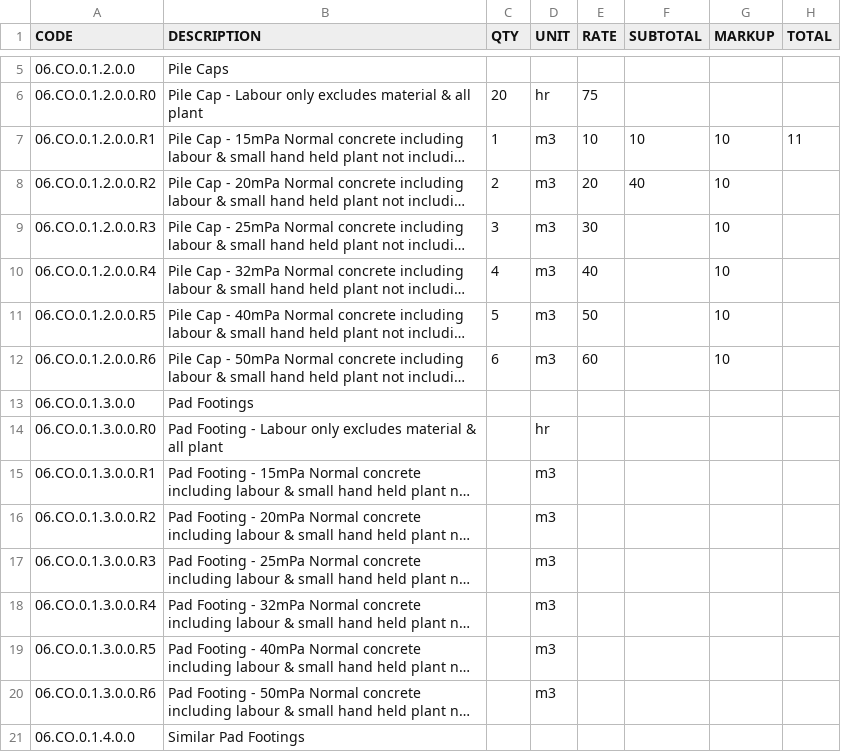
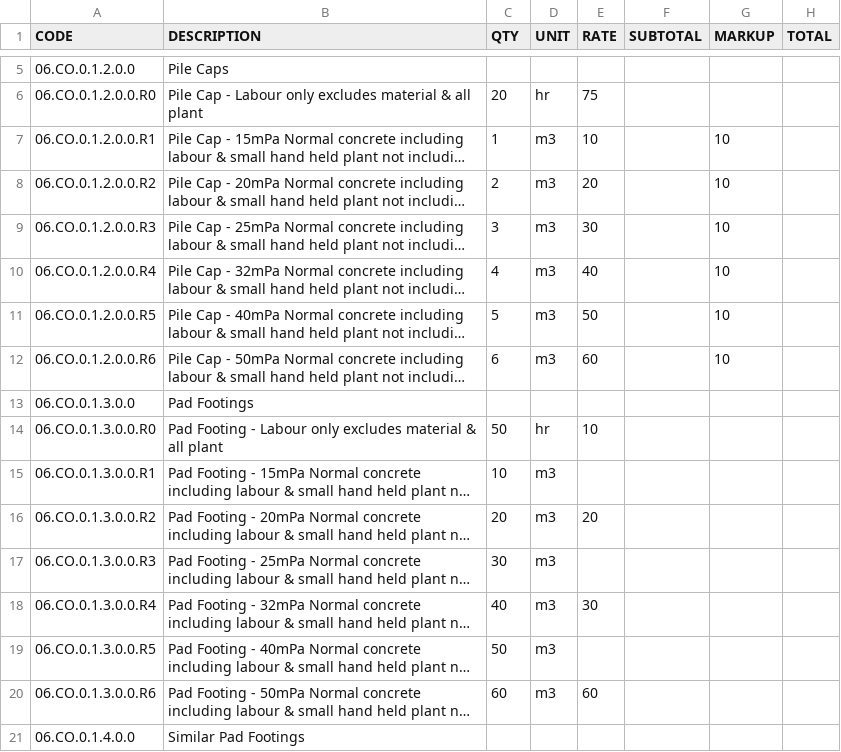
Before and after one commit to jimlakiss/boq-dashboard-pages, a CSV file: boq.csv, drawn as a sheet; only a part is shown, gaps mark what is left out; long unchanged cells end in …; the diff names each change by its address in the sheet, - before the commit and + after, or states it on an @@ line.

```diff
--- a/boq.csv
+++ b/boq.csv
-F7 (SUBTOTAL): 10
+F7 (SUBTOTAL): (empty)
-H7 (TOTAL): 11
+H7 (TOTAL): (empty)
-F8 (SUBTOTAL): 40
+F8 (SUBTOTAL): (empty)
-C14 (QTY): (empty)
+C14 (QTY): 50
-E14 (RATE): (empty)
+E14 (RATE): 10
-C15 (QTY): (empty)
+C15 (QTY): 10
-C16 (QTY): (empty)
+C16 (QTY): 20
-E16 (RATE): (empty)
+E16 (RATE): 20
-C17 (QTY): (empty)
+C17 (QTY): 30
-C18 (QTY): (empty)
+C18 (QTY): 40
-E18 (RATE): (empty)
+E18 (RATE): 30
-C19 (QTY): (empty)
+C19 (QTY): 50
-C20 (QTY): (empty)
+C20 (QTY): 60
-E20 (RATE): (empty)
+E20 (RATE): 60
```
Also changed, not shown: 3 other files.
